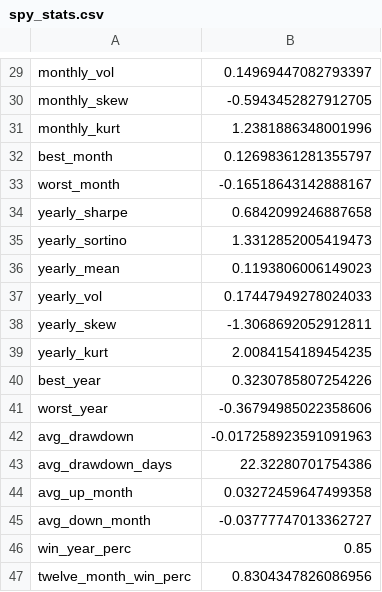
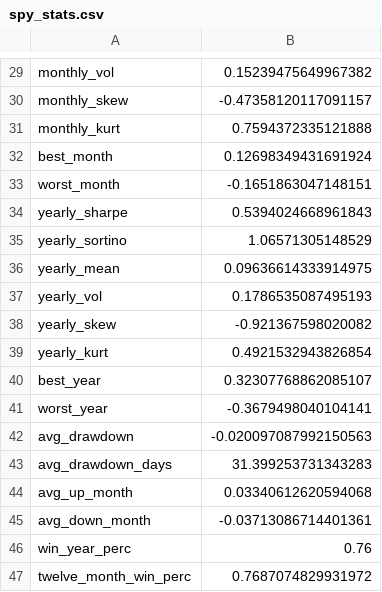
Before and after one commit to ixx-invincible/app.invincibleportfolio.com, a CSV file: static/etfs/spy_stats.csv, drawn as a sheet; only a part is shown, gaps mark what is left out; the diff covers the shown part only; the diff names each change by its address in the sheet, - before the commit and + after, or states it on an @@ line.

```diff
--- a/static/etfs/spy_stats.csv
+++ b/static/etfs/spy_stats.csv
-B29: 0.14969447082793397
+B29: 0.15239475649967382
-B30: -0.5943452827912705
+B30: -0.47358120117091157
-B31: 1.2381886348001996
+B31: 0.7594372335121888
-B32: 0.12698361281355797
+B32: 0.12698349431691924
-B33: -0.16518643142888167
+B33: -0.1651863047148151
-B34: 0.6842099246887658
+B34: 0.5394024668961843
-B35: 1.3312852005419473
+B35: 1.06571305148529
-B36: 0.1193806006149023
+B36: 0.09636614333914975
-B37: 0.17447949278024033
+B37: 0.1786535087495193
-B38: -1.3068692052912811
+B38: -0.921367598020082
-B39: 2.0084154189454235
+B39: 0.4921532943826854
-B40: 0.3230785807254226
+B40: 0.32307768862085107
-B41: -0.36794985022358606
+B41: -0.3679498040104141
-B42: -0.017258923591091963
+B42: -0.020097087992150563
-B43: 22.32280701754386
+B43: 31.399253731343283
-B44: 0.03272459647499358
+B44: 0.03340612620594068
-B45: -0.03777747013362727
+B45: -0.03713086714401361
-B46: 0.85
+B46: 0.76
-B47: 0.8304347826086956
+B47: 0.7687074829931972
```
Also changed, not shown: 27 edited cells elsewhere in this file, 14 other files.
